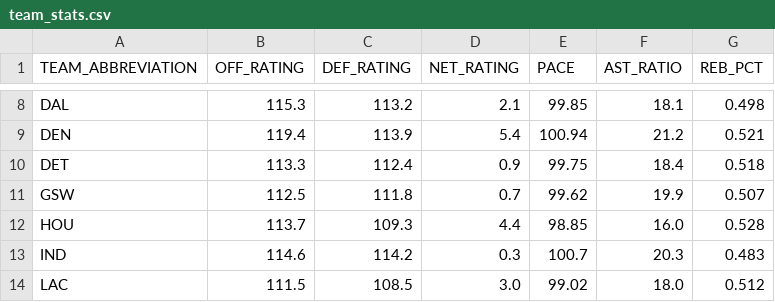
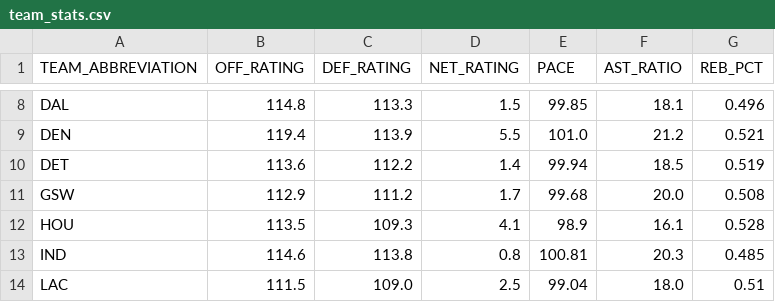
Before and after one commit to njchen8/Sports-Analytics, a CSV file: team_stats.csv, drawn as a sheet; only a part is shown, gaps mark what is left out; the diff covers the shown part only; the diff names each change by its address in the sheet, - before the commit and + after, or states it on an @@ line.

```diff
--- a/team_stats.csv
+++ b/team_stats.csv
-B8 (OFF_RATING): 115.3
+B8 (OFF_RATING): 114.8
-C8 (DEF_RATING): 113.2
+C8 (DEF_RATING): 113.3
-D8 (NET_RATING): 2.1
+D8 (NET_RATING): 1.5
-G8 (REB_PCT): 0.498
+G8 (REB_PCT): 0.496
-D9 (NET_RATING): 5.4
+D9 (NET_RATING): 5.5
-E9 (PACE): 100.94
+E9 (PACE): 101.0
-B10 (OFF_RATING): 113.3
+B10 (OFF_RATING): 113.6
-C10 (DEF_RATING): 112.4
+C10 (DEF_RATING): 112.2
-D10 (NET_RATING): 0.9
+D10 (NET_RATING): 1.4
-E10 (PACE): 99.75
+E10 (PACE): 99.94
-F10 (AST_RATIO): 18.4
+F10 (AST_RATIO): 18.5
-G10 (REB_PCT): 0.518
+G10 (REB_PCT): 0.519
-B11 (OFF_RATING): 112.5
+B11 (OFF_RATING): 112.9
-C11 (DEF_RATING): 111.8
+C11 (DEF_RATING): 111.2
-D11 (NET_RATING): 0.7
+D11 (NET_RATING): 1.7
-E11 (PACE): 99.62
+E11 (PACE): 99.68
-F11 (AST_RATIO): 19.9
+F11 (AST_RATIO): 20.0
-G11 (REB_PCT): 0.507
+G11 (REB_PCT): 0.508
-B12 (OFF_RATING): 113.7
+B12 (OFF_RATING): 113.5
-D12 (NET_RATING): 4.4
+D12 (NET_RATING): 4.1
-E12 (PACE): 98.85
+E12 (PACE): 98.9
-F12 (AST_RATIO): 16.0
+F12 (AST_RATIO): 16.1
-C13 (DEF_RATING): 114.2
+C13 (DEF_RATING): 113.8
-D13 (NET_RATING): 0.3
+D13 (NET_RATING): 0.8
-E13 (PACE): 100.7
+E13 (PACE): 100.81
-G13 (REB_PCT): 0.483
+G13 (REB_PCT): 0.485
-C14 (DEF_RATING): 108.5
+C14 (DEF_RATING): 109.0
-D14 (NET_RATING): 3.0
+D14 (NET_RATING): 2.5
-E14 (PACE): 99.02
+E14 (PACE): 99.04
-G14 (REB_PCT): 0.512
+G14 (REB_PCT): 0.51
```
Also changed, not shown: 117 edited cells elsewhere in this file, fixed_data.csv, nba_predictions_distribution.csv, 12 other files.
